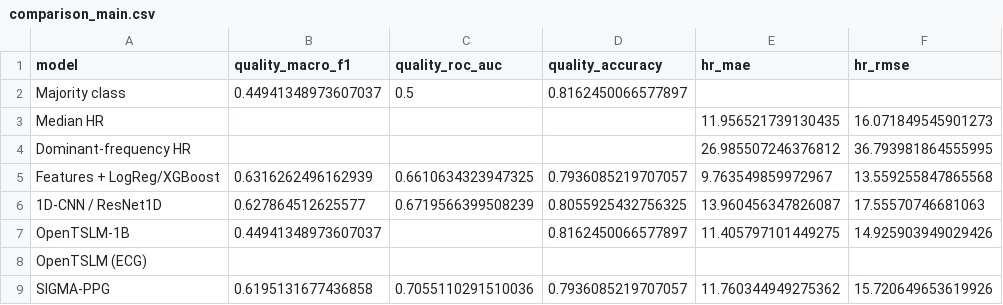
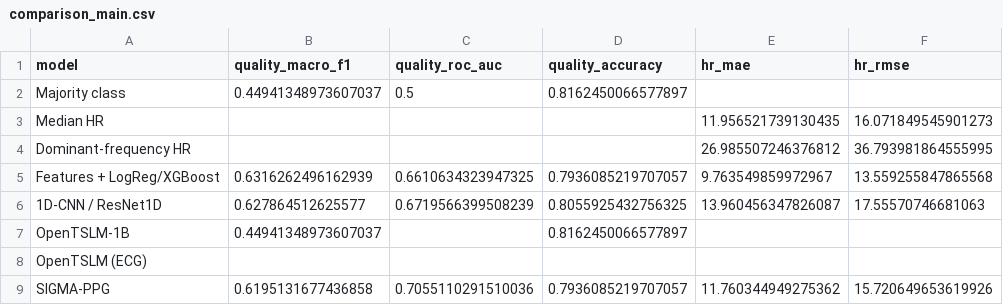
Before and after one commit to redizga/but-ppg-hr-quality, a CSV file: results/tables/comparison_main.csv, drawn as a sheet.

```diff
--- a/results/tables/comparison_main.csv
+++ b/results/tables/comparison_main.csv
@@ -6,3 +6,3 @@ Features + LogReg/XGBoost,0.6316262496162939,0.6610634323947325,0.79360852197070
 1D-CNN / ResNet1D,0.627864512625577,0.6719566399508239,0.8055925432756325,13.960456347826087,17.55570746681063
-OpenTSLM-1B,0.44941348973607037,,0.8162450066577897,11.405797101449275,14.925903949029426
+OpenTSLM-1B,0.44941348973607037,,0.8162450066577897,,
 OpenTSLM (ECG),,,,,
```
Also changed, not shown: 1 other file.
